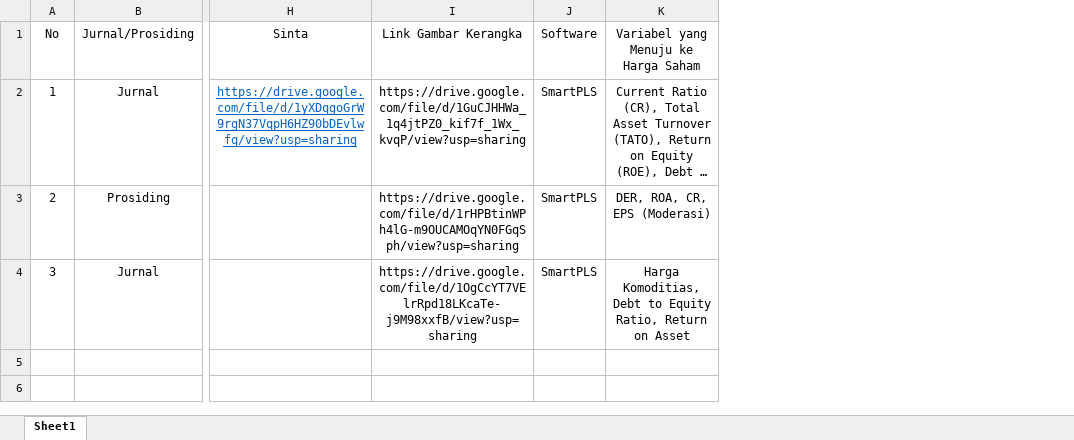
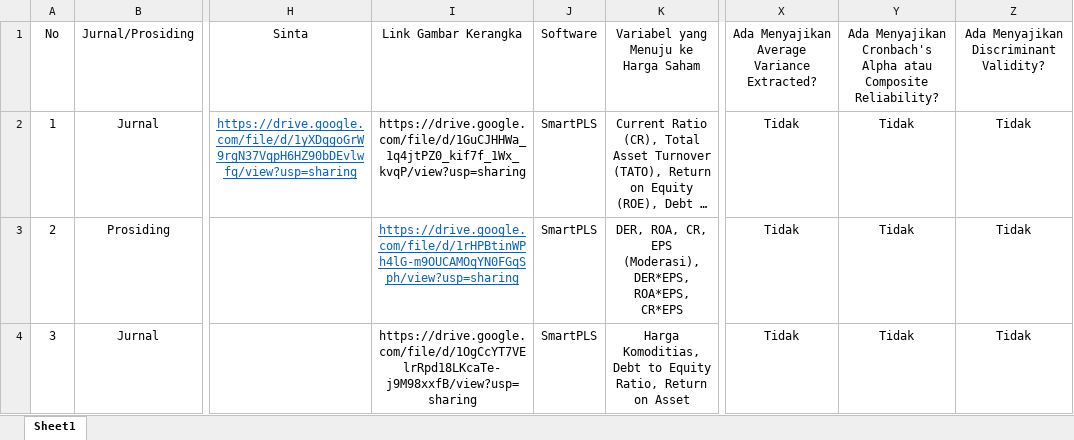
Before and after one commit to gioprana89/aplikasi-plssem-datakeuangan-hargasaham-endogen, an Excel workbook: data excel.xlsx, sheet Sheet1, drawn as a sheet; only a part is shown, gaps mark what is left out; long unchanged cells end in …; values as stored, in another font and other column widths than the file's, no borders; the diff covers the shown part only; the diff names each change by its address in the sheet, - before the commit and + after, or states it on an @@ line.

```diff
--- a/data excel.xlsx (sheet Sheet1)
+++ b/data excel.xlsx (sheet Sheet1)
+column X, rows 1-4: Ada Menyajikan Average Variance Extracted? | Tidak | Tidak | Tidak
+column Y, rows 1-4: Ada Menyajikan Cronbach's Alpha atau Composite Reliability? | Tidak | Tidak | Tidak
+column Z, rows 1-4: Ada Menyajikan Discriminant Validity? | Tidak | Tidak | Tidak
@@ I3 underline: off → on, text colour: black → #0563C1 @@
-K3: DER, ROA, CR, EPS (Moderasi)
+K3: DER, ROA, CR, EPS (Moderasi), DER*EPS, ROA*EPS, CR*EPS
```
Also changed, not shown: 3 added rows elsewhere in this sheet, 1 other file.
